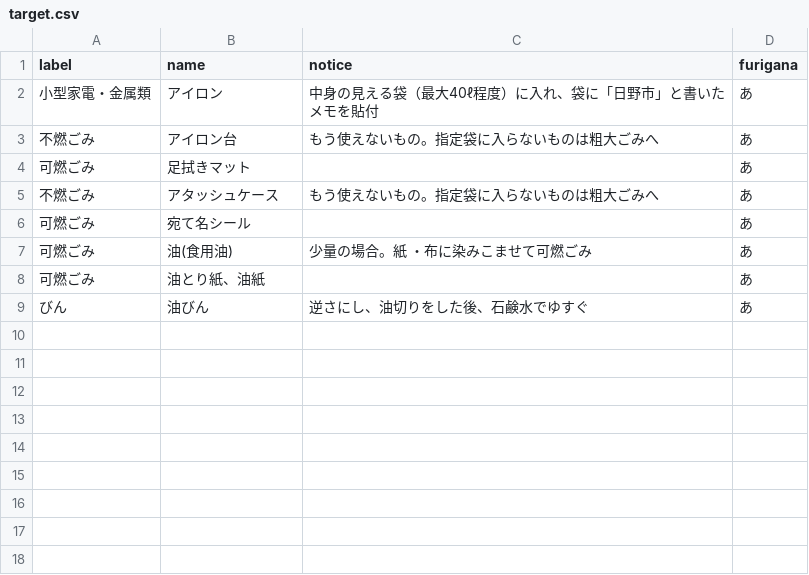
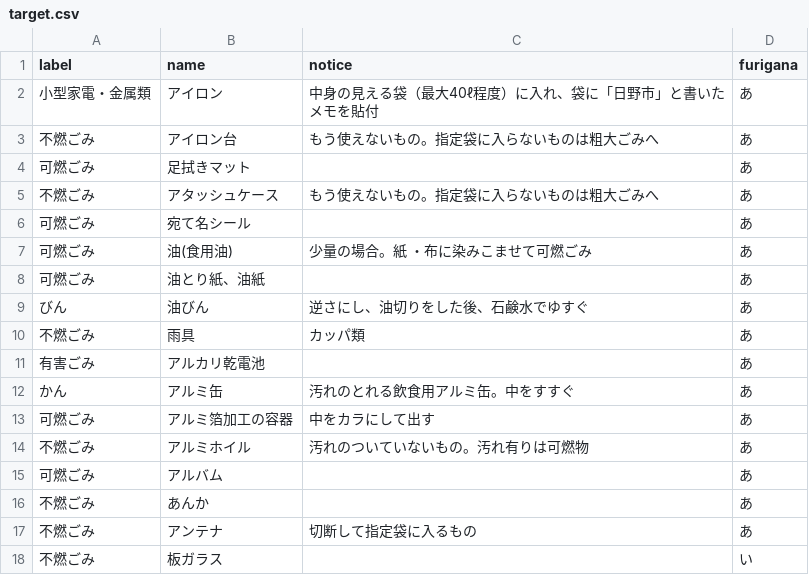
Before and after one commit to takuhai/5374, a CSV file: data/target.csv, drawn as a sheet.

Commit message:
Update target.csv

```diff
--- a/data/target.csv
+++ b/data/target.csv
@@ -9 +9,10 @@ label,name,notice,furigana
 びん,油びん,逆さにし、油切りをした後、⽯鹸⽔でゆすぐ,あ
+不燃ごみ,雨具,カッパ類,あ
+有害ごみ,アルカリ乾電池,,あ
+かん,アルミ缶,汚れのとれる飲⾷⽤アルミ缶。中をすすぐ,あ
+可燃ごみ,アルミ箔加⼯の容器,中をカラにして出す,あ
+不燃ごみ,アルミホイル,汚れのついていないもの。汚れ有りは可燃物,あ
+可燃ごみ,アルバム,,あ
+不燃ごみ,あんか,,あ
+不燃ごみ,アンテナ,切断して指定袋に⼊るもの,あ
+不燃ごみ,板ガラス,,い
```
